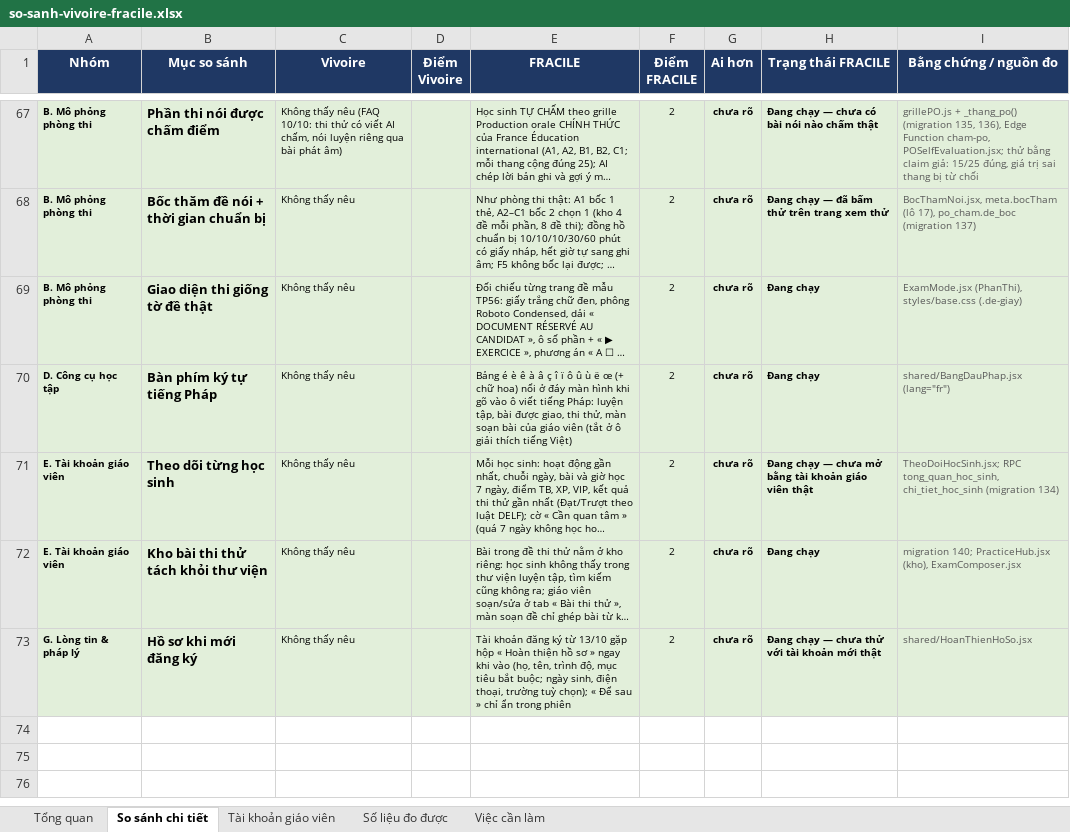
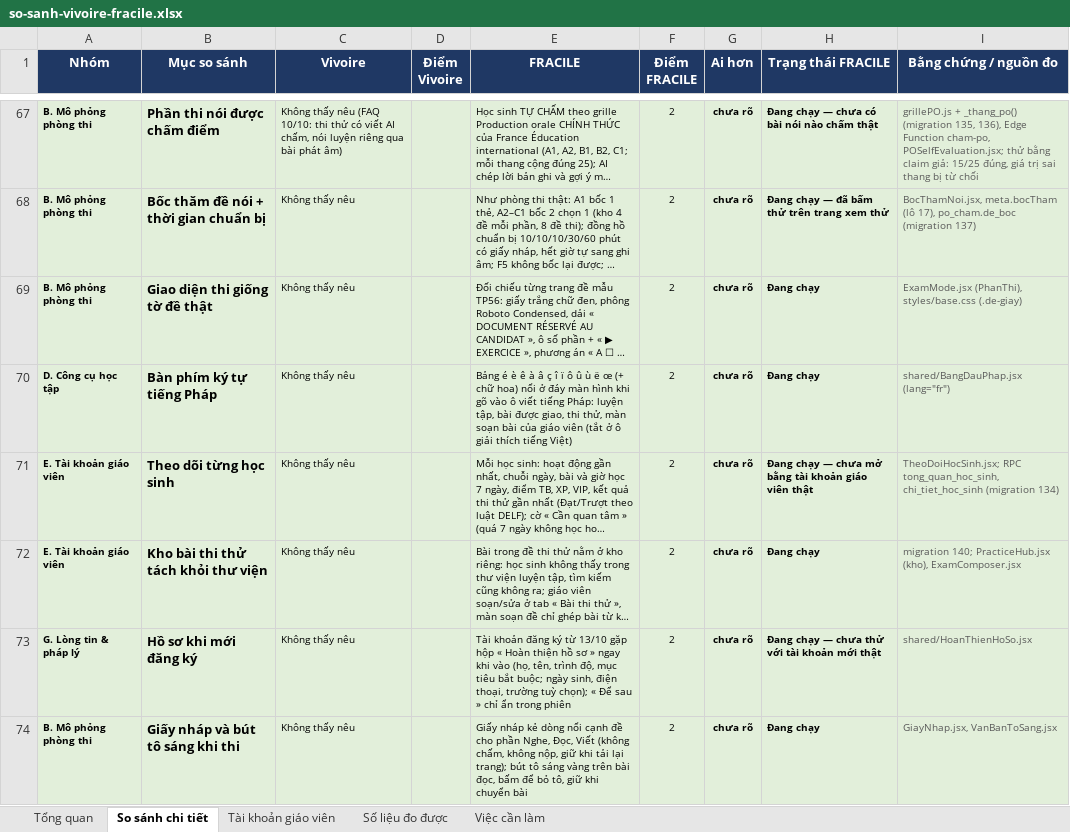
Before and after one commit to dhunff/ma-classe-de-francais, an Excel workbook: docs/so-sanh-vivoire-fracile.xlsx, sheet So sánh chi tiết, drawn as a sheet; only a part is shown, gaps mark what is left out; long unchanged cells end in …; values as stored, in another font and other column widths than the file's, no borders; the diff covers the shown part only; the diff names each change by its address in the sheet, - before the commit and + after, or states it on an @@ line.

```diff
--- a/docs/so-sanh-vivoire-fracile.xlsx (sheet So sánh chi tiết)
+++ b/docs/so-sanh-vivoire-fracile.xlsx (sheet So sánh chi tiết)
+row 74: B. Mô phỏng phòng thi | Giấy nháp và bút tô sáng khi thi | Không thấy nêu |  | Giấy nháp kẻ dòng nổi cạnh đề cho phần Nghe, Đọc, Viết (không chấm, không nộp, giữ khi tải lại trang); bút tô sáng vàng trên bài đọc, bấm để bỏ tô, giữ khi chuyển bài | 2 | chưa rõ | Đang chạy | GiayNhap.jsx, VanBanToSang.jsx
```
Also changed, not shown: 1 added row and 4 edited cells elsewhere in this sheet, sheet Tổng quan, sheet Số liệu đo được, formulas that keep their value.
